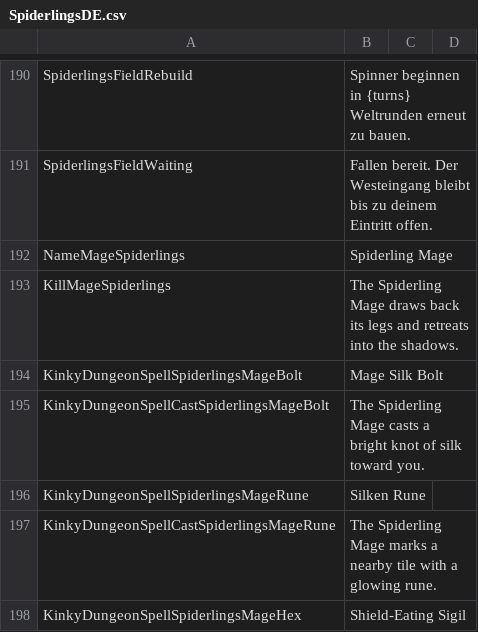
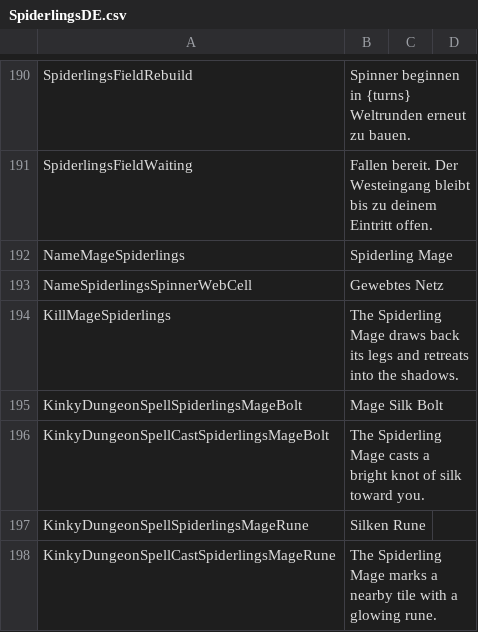
Before and after one commit to duromumuyazu74-rgb/Spiderlings, a CSV file: KinkyDungeon-Spiderlings/SpiderlingsDE.csv, drawn as a sheet; only a part is shown, gaps mark what is left out; the shorter side is filled out with more unchanged rows.

Commit message:
fix(infestation): disperse nests and restore capture construction
Refs #90, #98, #81. Restore supplied Mage artwork and cast effects; preserve one-entry fields with paid closure and reopening; distribute five objective nests by depth and move idle offspring to distinct patrol goals.

```diff
--- a/KinkyDungeon-Spiderlings/SpiderlingsDE.csv
+++ b/KinkyDungeon-Spiderlings/SpiderlingsDE.csv
@@ -192,2 +192,3 @@ SpiderlingsFieldWaiting,Fallen bereit. Der Westeingang bleibt bis zu deinem Eint
 NameMageSpiderlings,Spiderling Mage
+NameSpiderlingsSpinnerWebCell,Gewebtes Netz
 KillMageSpiderlings,The Spiderling Mage draws back its legs and retreats into the shadows.
```
Also changed, not shown: 36 other files.
